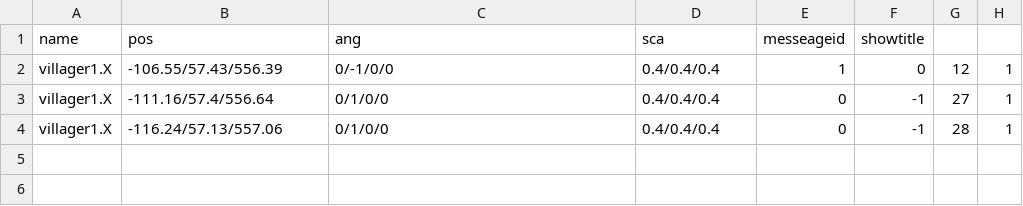
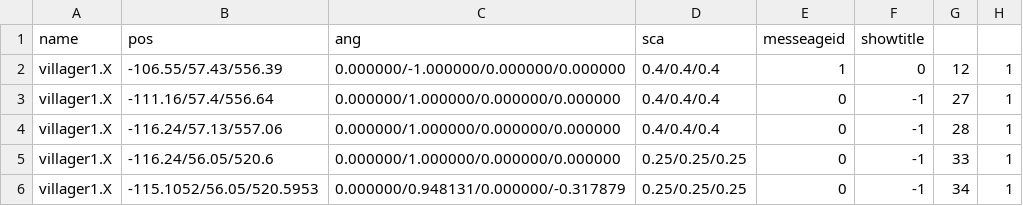
Before and after one commit to kbc15gc/game, a CSV file: game/Decide/Decide/Asset/Data/GroupData/Group1ANPC.csv, drawn as a sheet.

```diff
--- a/game/Decide/Decide/Asset/Data/GroupData/Group1ANPC.csv
+++ b/game/Decide/Decide/Asset/Data/GroupData/Group1ANPC.csv
@@ -1,4 +1,6 @@
 name,pos,ang,sca,messeageid,showtitle
-villager1.X,-106.55/57.43/556.39,0/-1/0/0,0.4/0.4/0.4,1,0,12,1
-villager1.X,-111.16/57.4/556.64,0/1/0/0,0.4/0.4/0.4,0,-1,27,1
-villager1.X,-116.24/57.13/557.06,0/1/0/0,0.4/0.4/0.4,0,-1,28,1
+villager1.X,-106.55/57.43/556.39,0.000000/-1.000000/0.000000/0.000000,0.4/0.4/0.4,1,0,12,1
+villager1.X,-111.16/57.4/556.64,0.000000/1.000000/0.000000/0.000000,0.4/0.4/0.4,0,-1,27,1
+villager1.X,-116.24/57.13/557.06,0.000000/1.000000/0.000000/0.000000,0.4/0.4/0.4,0,-1,28,1
+villager1.X,-116.24/56.05/520.6,0.000000/1.000000/0.000000/0.000000,0.25/0.25/0.25,0,-1,33,1
+villager1.X,-115.1052/56.05/520.5953,0.000000/0.948131/0.000000/-0.317879,0.25/0.25/0.25,0,-1,34,1
```
Also changed, not shown: game/Decide/Decide/Asset/Data/GroupData/CommonGroupObj.csv, game/Decide/Decide/Asset/Data/GroupData/Group1BNPC.csv, 4 other files.
